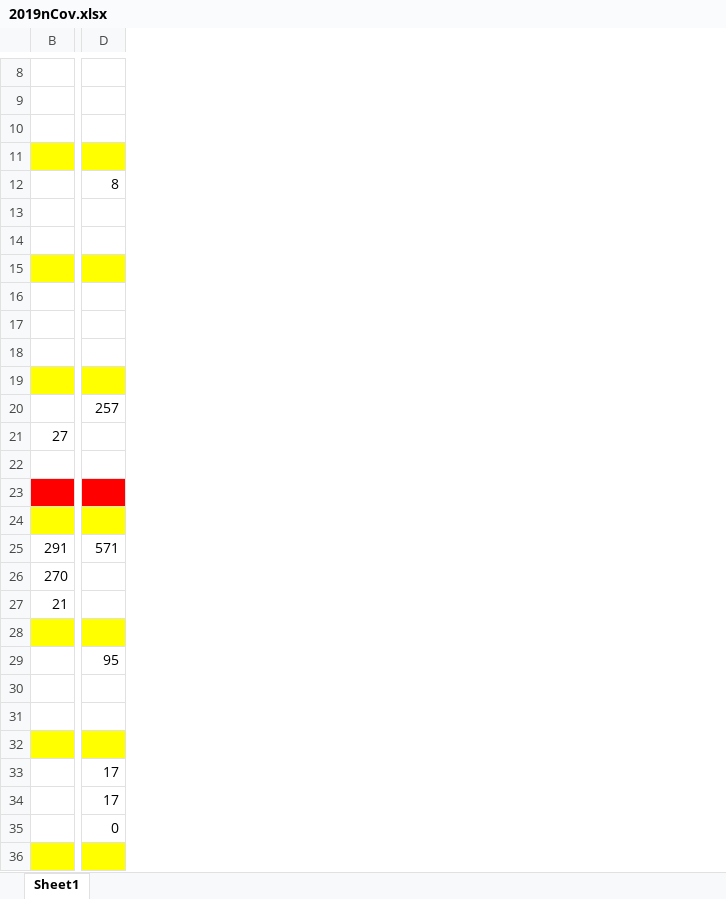
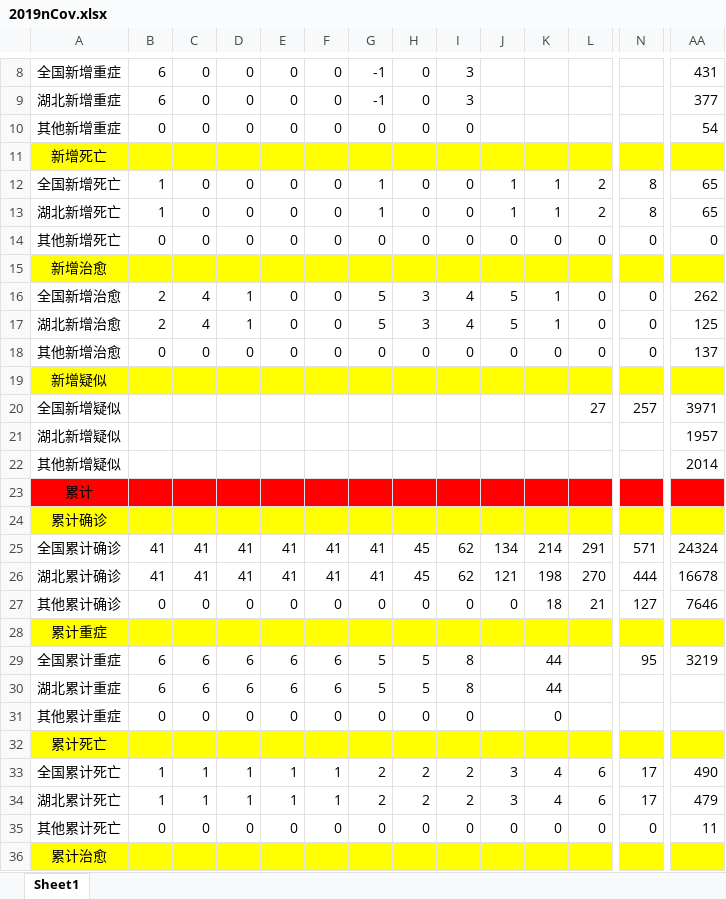
Before and after one commit to dkkyjy/2019nCov_Data_Analysis, an Excel workbook: DataVisualization/2019nCov.xlsx, sheet Sheet1, drawn as a sheet; only a part is shown, gaps mark what is left out; values as stored, in another font and other column widths than the file's, no borders; removed rows and columns are numbered as before the commit, all else as after; rows hold the shown columns only; the diff covers the shown part only; the diff names each change by its address in the sheet, - before the commit and + after, or states it on an @@ line.

```diff
--- a/DataVisualization/2019nCov.xlsx (sheet Sheet1)
+++ b/DataVisualization/2019nCov.xlsx (sheet Sheet1)
@@ column A unhidden, rows 8-16: 全国新增重症 | 湖北新增重症 | 其他新增重症 | 新增死亡 | 全国新增死亡 | 湖北新增死亡 | 其他新增死亡 | 新增治愈 | 全国新增治愈; rows 19-25: 新增疑似 | 全国新增疑似 | 湖北新增疑似 | 其他新增疑似 | 累计 | 累计确诊 | 全国累计确诊; rows 28-33: 累计重症 | 全国累计重症 | 湖北累计重症 | 其他累计重症 | 累计死亡 | 全国累计死亡; row 36: 累计治愈 @@
+column B, rows 8-16: 6 | 6 | 0 |  | 1 | 1 | 0 |  | 2; row 25: 41; rows 29-33: 6 | 6 | 0 |  | 1
+column C, rows 8-16: 0 | 0 | 0 |  | 0 | 0 | 0 |  | 4; row 25: 41; rows 29-33: 6 | 6 | 0 |  | 1
+column D, rows 8-16: 0 | 0 | 0 |  | 0 | 0 | 0 |  | 1; row 25: 41; rows 29-33: 6 | 6 | 0 |  | 1
+column E, rows 8-16: 0 | 0 | 0 |  | 0 | 0 | 0 |  | 0; row 25: 41; rows 29-33: 6 | 6 | 0 |  | 1
+column F, rows 8-16: 0 | 0 | 0 |  | 0 | 0 | 0 |  | 0; row 25: 41; rows 29-33: 6 | 6 | 0 |  | 1
+column G, rows 8-16: -1 | -1 | 0 |  | 1 | 1 | 0 |  | 5; row 25: 41; rows 29-33: 5 | 5 | 0 |  | 2
+column H, rows 8-16: 0 | 0 | 0 |  | 0 | 0 | 0 |  | 3; row 25: 45; rows 29-33: 5 | 5 | 0 |  | 2
+column I, rows 8-16: 3 | 3 | 0 |  | 0 | 0 | 0 |  | 4; row 25: 62; rows 29-33: 8 | 8 | 0 |  | 2
+column J, rows 12-16: 1 | 1 | 0 |  | 5; row 25: 134; row 33: 3
+column K, rows 12-16: 1 | 1 | 0 |  | 1; row 25: 214; rows 29-33: 44 | 44 | 0 |  | 4
+column AA, rows 8-16: 431 | 377 | 54 |  | 65 | 65 | 0 |  | 262; rows 20-25: 3971 | 1957 | 2014 |  |  | 24324; rows 29-33: 3219 |  |  |  | 490
-L12:L13: (empty)
+L12:L13: 2
-N13: (empty)
+N13: 8
-L14: (empty)
+L14: 0
-N14: (empty)
+N14: 0
-L16: (empty)
+L16: 0
-N16: (empty)
+N16: 0
-row 17: (empty)
-row 18: (empty)
+row 17: 湖北新增治愈 | 2 | 4 | 1 | 0 | 0 | 5 | 3 | 4 | 5 | 1 | 0 | 0 | 125
+row 18: 其他新增治愈 | 0 | 0 | 0 | 0 | 0 | 0 | 0 | 0 | 0 | 0 | 0 | 0 | 137
-L20: (empty)
+L20: 27
-L21: 27
+L21: (empty)
-row 26: 270
-row 27: 21
+row 26: 湖北累计确诊 | 41 | 41 | 41 | 41 | 41 | 41 | 45 | 62 | 121 | 198 | 270 | 444 | 16678
+row 27: 其他累计确诊 | 0 | 0 | 0 | 0 | 0 | 0 | 0 | 0 | 0 | 18 | 21 | 127 | 7646
-row 30: (empty)
+row 30: 湖北累计重症 | 6 | 6 | 6 | 6 | 6 | 5 | 5 | 8 |  | 44
-row 31: (empty)
+row 31: 其他累计重症 | 0 | 0 | 0 | 0 | 0 | 0 | 0 | 0 |  | 0
-L33: (empty)
+L33: 6
-row 34:  | 17
-row 35:  | 0
+row 34: 湖北累计死亡 | 1 | 1 | 1 | 1 | 1 | 2 | 2 | 2 | 3 | 4 | 6 | 17 | 479
+row 35: 其他累计死亡 | 0 | 0 | 0 | 0 | 0 | 0 | 0 | 0 | 0 | 0 | 0 | 0 | 11
```
Also changed, not shown: 5 added rows, 5 removed rows, 22 edited cells and cell formats elsewhere in this sheet, formulas that keep their value, 8 other files.
